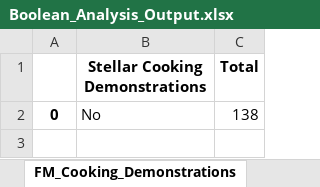
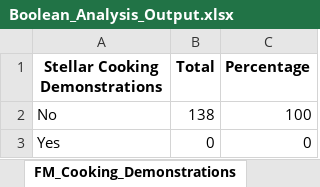
Before and after one commit to LJRollerII/NSS_Capstone_Project, an Excel workbook: spreadsheets/Boolean_Analysis_Output.xlsx, sheet FM_Cooking_Demonstrations, drawn as a sheet; values as stored, in another font and other column widths than the file's, no borders; removed rows and columns are numbered as before the commit, all else as after; the diff names each change by its address in the sheet, - before the commit and + after, or states it on an @@ line.

Commit message:
Dropped index column and added percentage column to each worksheet.

```diff
--- a/spreadsheets/Boolean_Analysis_Output.xlsx (sheet FM_Cooking_Demonstrations)
+++ b/spreadsheets/Boolean_Analysis_Output.xlsx (sheet FM_Cooking_Demonstrations)
-column A, row 2: 0
+column C (Percentage), row 2: 100
+row 3: Yes | 0 | 0
```
Also changed, not shown: sheet FM_Kids_Activities, sheet Farmers_Market_EBT, sheet FM_Year_Round.
